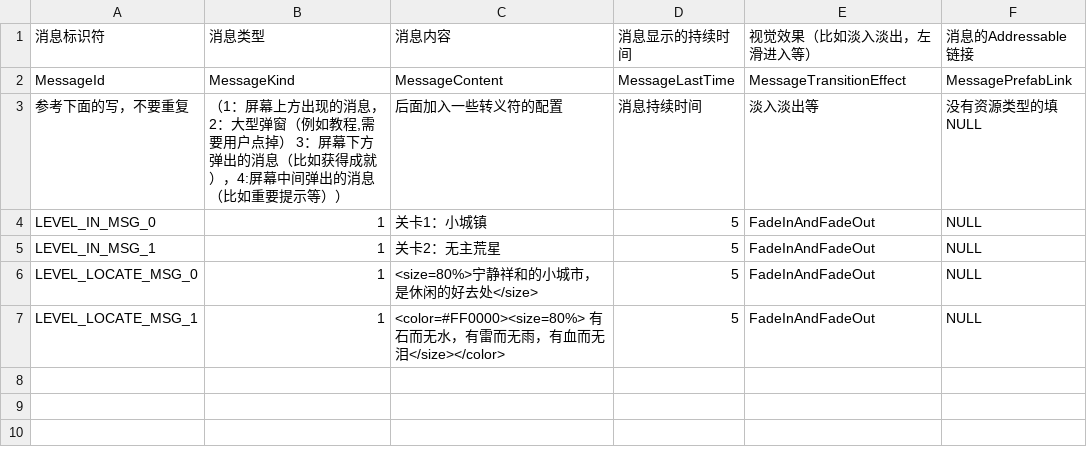
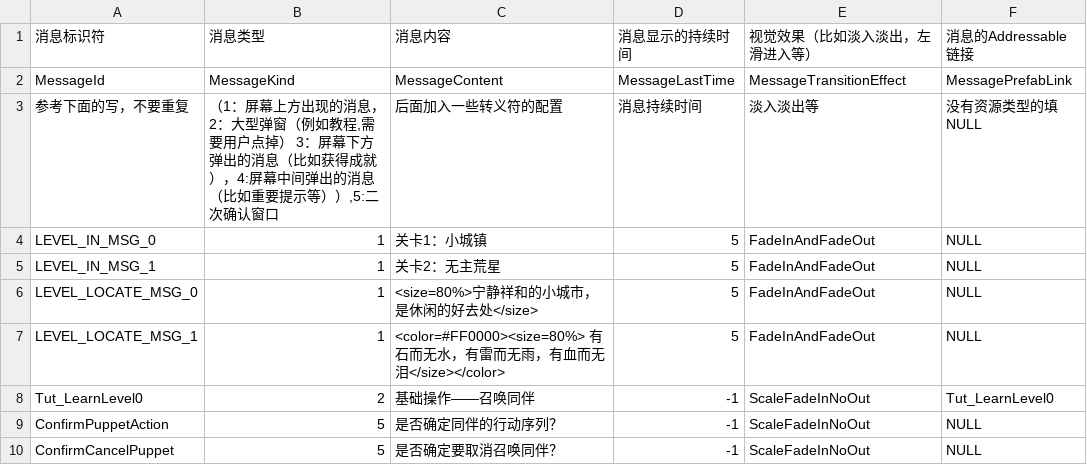
Before and after one commit to YYHHOrganization/GameDemo2024, a CSV file: Assets/Designer/CsvTable/MessageBox/MessageCommonCSVFile.csv, drawn as a sheet.

```diff
--- a/Assets/Designer/CsvTable/MessageBox/MessageCommonCSVFile.csv
+++ b/Assets/Designer/CsvTable/MessageBox/MessageCommonCSVFile.csv
@@ -2,3 +2,3 @@
 MessageId,MessageKind,MessageContent,MessageLastTime,MessageTransitionEffect,MessagePrefabLink
-参考下面的写，不要重复,"（1：屏幕上方出现的消息， 2：大型弹窗（例如教程,需要用户点掉） 3：屏幕下方弹出的消息（比如获得成就），4:屏幕中间弹出的消息（比如重要提示等））",后面加入一些转义符的配置,消息持续时间,淡入淡出等,没有资源类型的填NULL
+参考下面的写，不要重复,"（1：屏幕上方出现的消息， 2：大型弹窗（例如教程,需要用户点掉） 3：屏幕下方弹出的消息（比如获得成就），4:屏幕中间弹出的消息（比如重要提示等））,5:二次确认窗口",后面加入一些转义符的配置,消息持续时间,淡入淡出等,没有资源类型的填NULL
 LEVEL_IN_MSG_0,1,关卡1：小城镇,5,FadeInAndFadeOut,NULL
@@ -7 +7,4 @@ LEVEL_LOCATE_MSG_0,1,<size=80%>宁静祥和的小城市，是休闲的好去处<
 LEVEL_LOCATE_MSG_1,1,<color=#FF0000><size=80%> 有石而无水，有雷而无雨，有血而无泪</size></color>,5,FadeInAndFadeOut,NULL
+Tut_LearnLevel0,2,基础操作——召唤同伴,-1,ScaleFadeInNoOut,Tut_LearnLevel0
+ConfirmPuppetAction,5,是否确定同伴的行动序列？,-1,ScaleFadeInNoOut,NULL
+ConfirmCancelPuppet,5,是否确定要取消召唤同伴？,-1,ScaleFadeInNoOut,NULL
```
Also changed, not shown: 26 other files.
